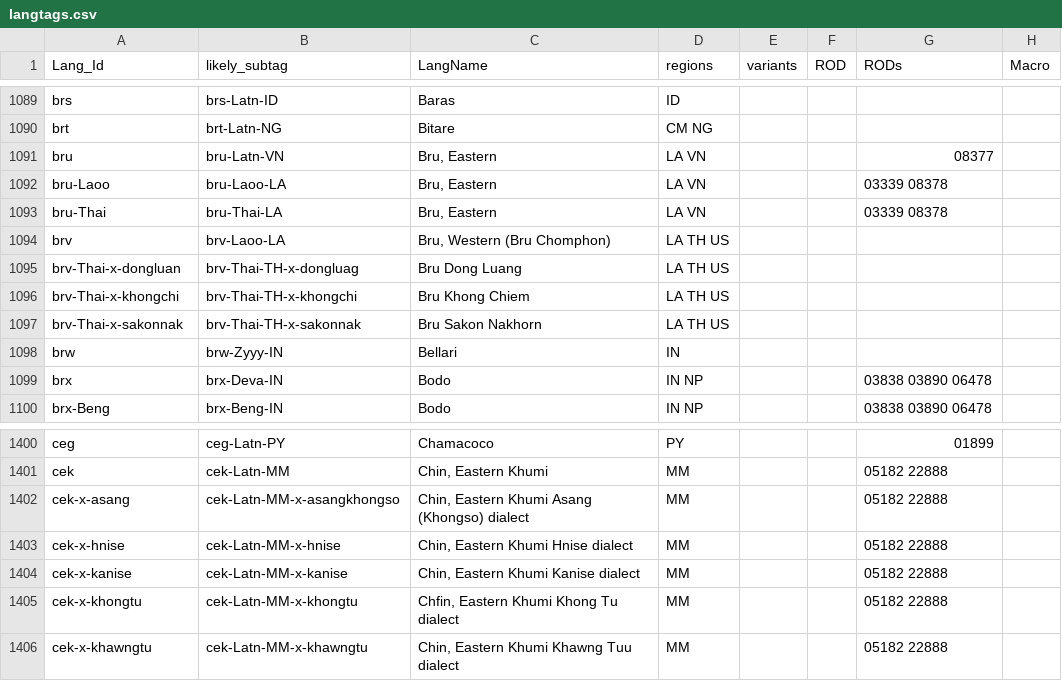
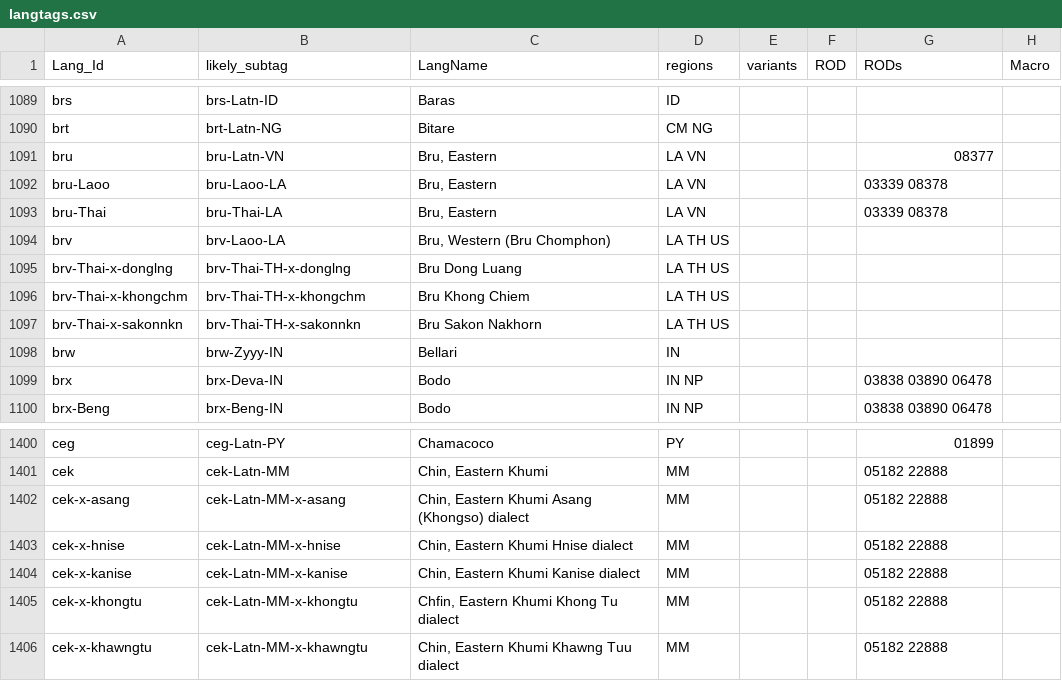
Before and after one commit to silnrsi/langtags, a CSV file: source/langtags.csv, drawn as a sheet; only a part is shown, gaps mark what is left out; the diff names each change by its address in the sheet, - before the commit and + after, or states it on an @@ line.

Commit message:
Fix brv langtag changes

```diff
--- a/source/langtags.csv
+++ b/source/langtags.csv
-A1095 (Lang_Id): brv-Thai-x-dongluan
+A1095 (Lang_Id): brv-Thai-x-donglng
-B1095 (likely_subtag): brv-Thai-TH-x-dongluag
+B1095 (likely_subtag): brv-Thai-TH-x-donglng
-A1096 (Lang_Id): brv-Thai-x-khongchi
+A1096 (Lang_Id): brv-Thai-x-khongchm
-B1096 (likely_subtag): brv-Thai-TH-x-khongchi
+B1096 (likely_subtag): brv-Thai-TH-x-khongchm
-A1097 (Lang_Id): brv-Thai-x-sakonnak
+A1097 (Lang_Id): brv-Thai-x-sakonnkn
-B1097 (likely_subtag): brv-Thai-TH-x-sakonnak
+B1097 (likely_subtag): brv-Thai-TH-x-sakonnkn
-B1402 (likely_subtag): cek-Latn-MM-x-asangkhongso
+B1402 (likely_subtag): cek-Latn-MM-x-asang
```
Also changed, not shown: 2 other files.
